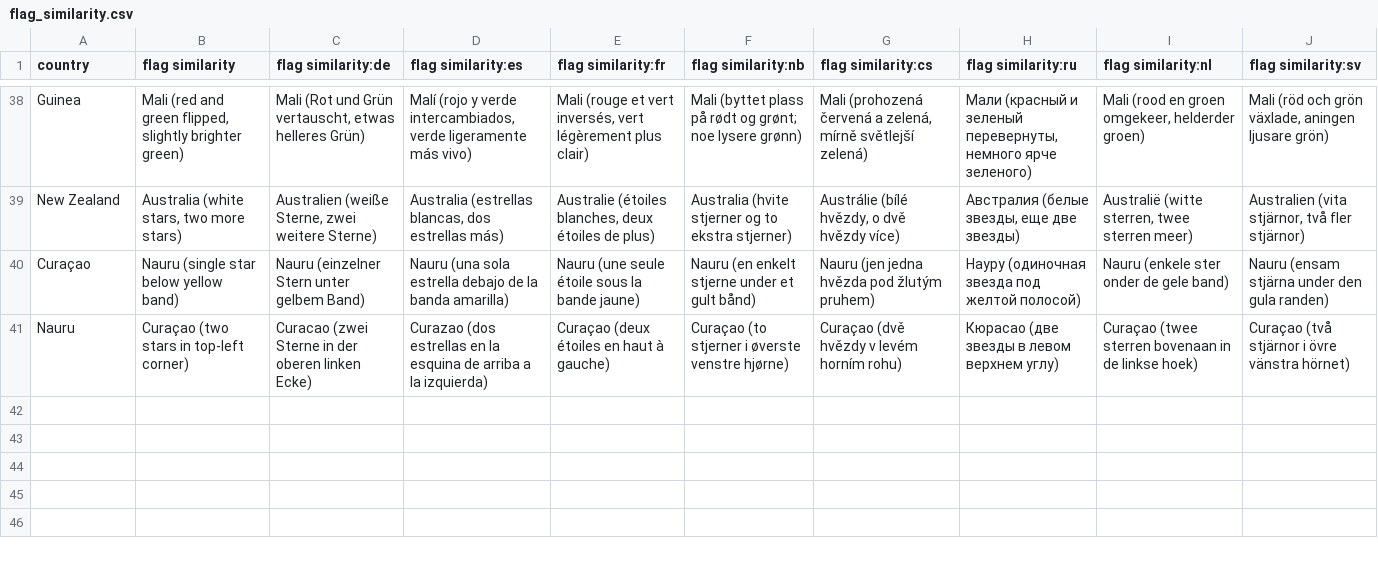
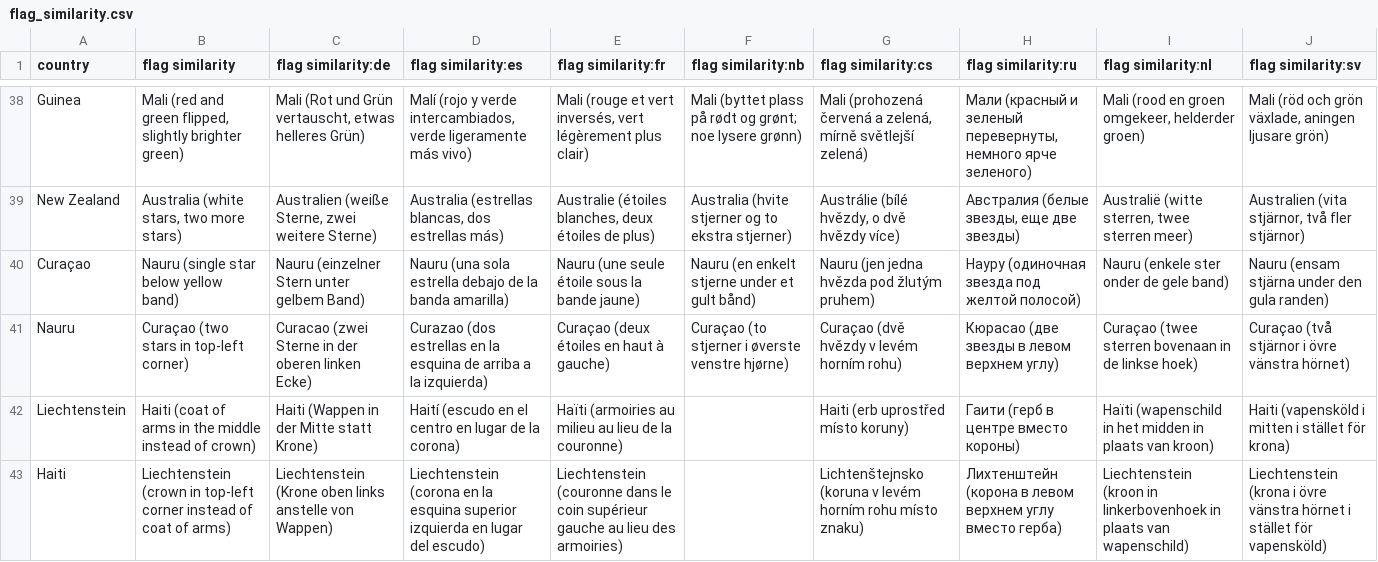
Before and after one commit to anki-geo/ultimate-geography, a CSV file: src/data/flag_similarity.csv, drawn as a sheet; only a part is shown, gaps mark what is left out; the diff names each change by its address in the sheet, - before the commit and + after, or states it on an @@ line.

Commit message:
Add flag similarity between Liechtenstein and Haiti

```diff
--- a/src/data/flag_similarity.csv
+++ b/src/data/flag_similarity.csv
+row 42: Liechtenstein | Haiti (coat of arms in the middle instead of crown) | Haiti (Wappen in der Mitte statt Krone) | Haití (escudo en el centro en lugar de la corona) | Haïti (armoiries au milieu au lieu de la couronne) |  | Haiti (erb uprostřed místo koruny) | Гаити (герб в центре вместо короны) | Haïti (wapenschild in het midden in plaats van kroon) | Haiti (vapensköld i mitten i stället för krona)
+row 43: Haiti | Liechtenstein (crown in top-left corner instead of coat of arms) | Liechtenstein (Krone oben links anstelle von Wappen) | Liechtenstein (corona en la esquina superior izquierda en lugar del escudo) | Liechtenstein (couronne dans le coin supérieur gauche au lieu des armoiries) |  | Lichtenštejnsko (koruna v levém horním rohu místo znaku) | Лихтенштейн (корона в левом верхнем углу вместо герба) | Liechtenstein (kroon in linkerbovenhoek in plaats van wapenschild) | Liechtenstein (krona i övre vänstra hörnet i stället för vapensköld)
```
